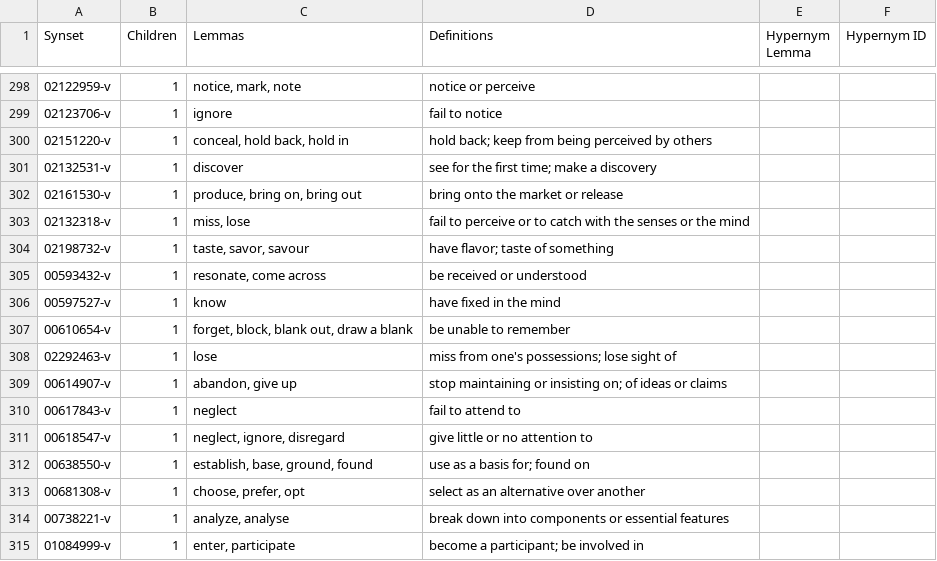
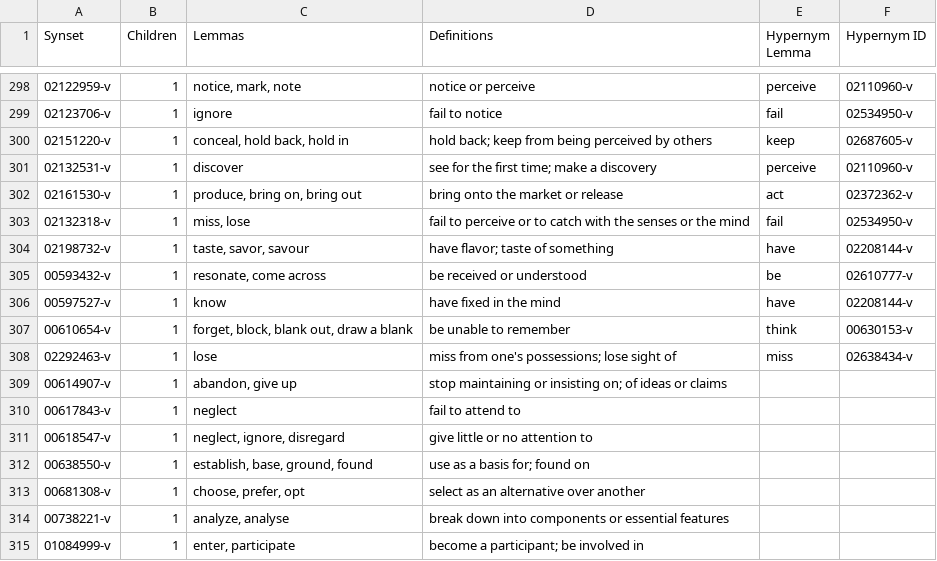
Before and after one commit to globalwordnet/english-wordnet, a CSV file: verb-trees.csv, drawn as a sheet; only a part is shown, gaps mark what is left out; the diff covers the shown part only.

```diff
--- a/verb-trees.csv
+++ b/verb-trees.csv
@@ -298,12 +298,12 @@ Synset,Children,Lemmas,Definitions,Hypernym Lemma,Hypernym ID
-02122959-v,1,"notice, mark, note","notice or perceive",,
-02123706-v,1,"ignore","fail to notice",,
-02151220-v,1,"conceal, hold back, hold in","hold back; keep from being perceived by others",,
-02132531-v,1,"discover","see for the first time; make a discovery",,
-02161530-v,1,"produce, bring on, bring out","bring onto the market or release",,
-02132318-v,1,"miss, lose","fail to perceive or to catch with the senses or the mind",,
-02198732-v,1,"taste, savor, savour","have flavor; taste of something",,
-00593432-v,1,"resonate, come across","be received or understood",,
-00597527-v,1,"know","have fixed in the mind",,
-00610654-v,1,"forget, block, blank out, draw a blank","be unable to remember",,
-02292463-v,1,"lose","miss from one's possessions; lose sight of",,
+02122959-v,1,"notice, mark, note","notice or perceive",perceive,02110960-v
+02123706-v,1,"ignore","fail to notice",fail,02534950-v
+02151220-v,1,"conceal, hold back, hold in","hold back; keep from being perceived by others",keep,02687605-v
+02132531-v,1,"discover","see for the first time; make a discovery",perceive,02110960-v
+02161530-v,1,"produce, bring on, bring out","bring onto the market or release",act,02372362-v
+02132318-v,1,"miss, lose","fail to perceive or to catch with the senses or the mind",fail,02534950-v
+02198732-v,1,"taste, savor, savour","have flavor; taste of something",have,02208144-v
+00593432-v,1,"resonate, come across","be received or understood",be,02610777-v
+00597527-v,1,"know","have fixed in the mind",have,02208144-v
+00610654-v,1,"forget, block, blank out, draw a blank","be unable to remember",think,00630153-v
+02292463-v,1,"lose","miss from one's possessions; lose sight of",miss,02638434-v
 00614907-v,1,"abandon, give up","stop maintaining or insisting on; of ideas or claims",,
```
Also changed, not shown: 70 edited cells elsewhere in this file, 1 other file.
